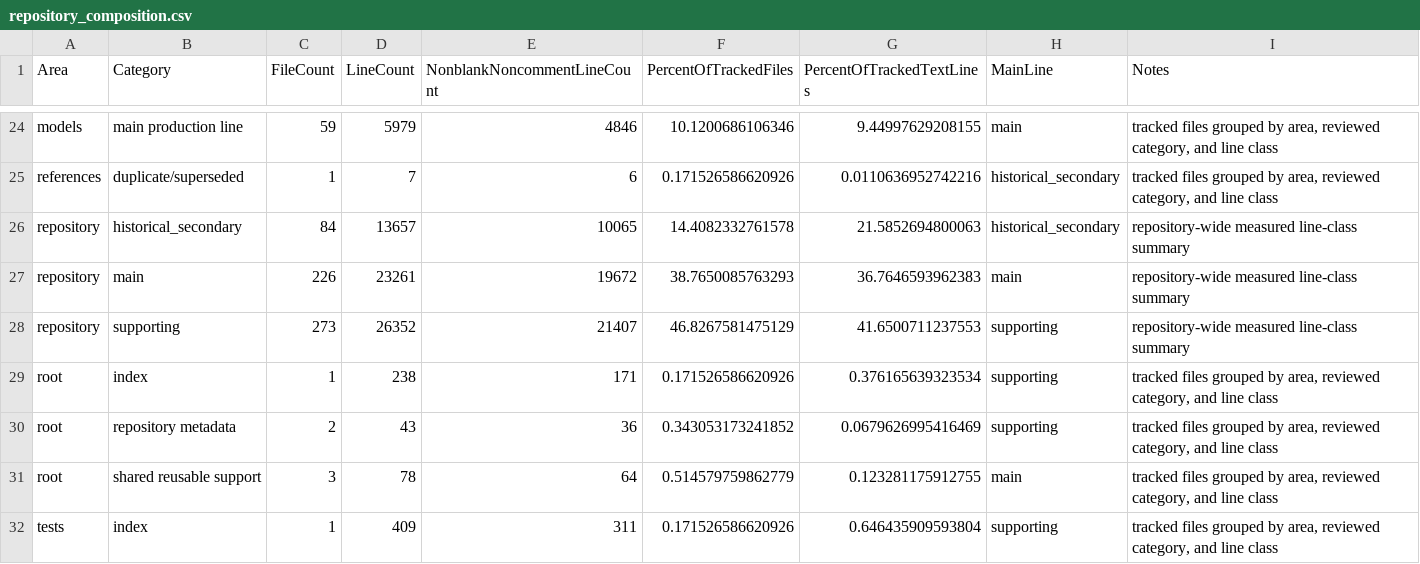
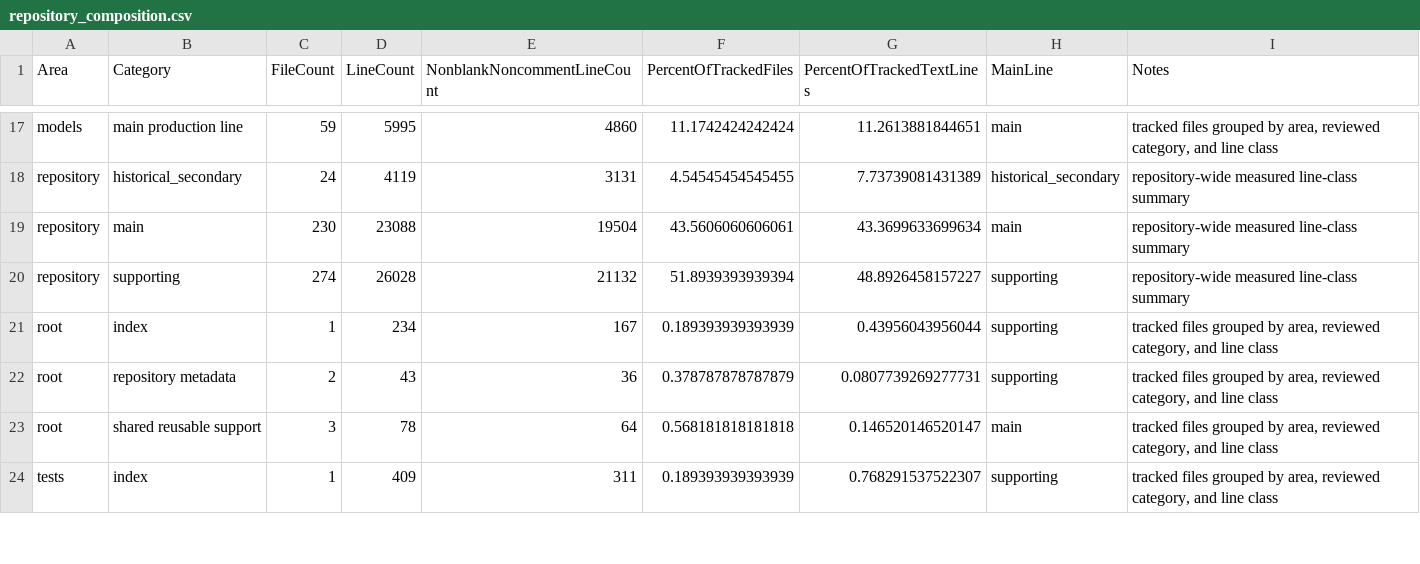
Before and after one commit to cpariona/Lamb-fundamental-solver, a CSV file: analysis/repository_audit/repository_composition.csv, drawn as a sheet; only a part is shown, gaps mark what is left out; removed rows and columns are numbered as before the commit, all else as after; the diff covers the shown part only; the diff names each change by its address in the sheet, - before the commit and + after, or states it on an @@ line.

```diff
--- a/analysis/repository_audit/repository_composition.csv
+++ b/analysis/repository_audit/repository_composition.csv
-D17 (LineCount): 5979
+D17 (LineCount): 5995
-E17 (NonblankNoncommentLineCount): 4846
+E17 (NonblankNoncommentLineCount): 4860
-F17 (PercentOfTrackedFiles): 10.1200686106346
+F17 (PercentOfTrackedFiles): 11.1742424242424
-G17 (PercentOfTrackedTextLines): 9.44997629208155
+G17 (PercentOfTrackedTextLines): 11.2613881844651
-row 25: references | duplicate/superseded | 1 | 7 | 6 | 0.171526586620926 | 0.0110636952742216 | historical_secondary | tracked files grouped by area, reviewed category, and line class
-C18 (FileCount): 84
+C18 (FileCount): 24
-D18 (LineCount): 13657
+D18 (LineCount): 4119
-E18 (NonblankNoncommentLineCount): 10065
+E18 (NonblankNoncommentLineCount): 3131
-F18 (PercentOfTrackedFiles): 14.4082332761578
+F18 (PercentOfTrackedFiles): 4.54545454545455
-G18 (PercentOfTrackedTextLines): 21.5852694800063
+G18 (PercentOfTrackedTextLines): 7.73739081431389
-C19 (FileCount): 226
+C19 (FileCount): 230
-D19 (LineCount): 23261
+D19 (LineCount): 23088
-E19 (NonblankNoncommentLineCount): 19672
+E19 (NonblankNoncommentLineCount): 19504
-F19 (PercentOfTrackedFiles): 38.7650085763293
+F19 (PercentOfTrackedFiles): 43.5606060606061
-G19 (PercentOfTrackedTextLines): 36.7646593962383
+G19 (PercentOfTrackedTextLines): 43.3699633699634
-C20 (FileCount): 273
+C20 (FileCount): 274
-D20 (LineCount): 26352
+D20 (LineCount): 26028
-E20 (NonblankNoncommentLineCount): 21407
+E20 (NonblankNoncommentLineCount): 21132
-F20 (PercentOfTrackedFiles): 46.8267581475129
+F20 (PercentOfTrackedFiles): 51.8939393939394
-G20 (PercentOfTrackedTextLines): 41.6500711237553
+G20 (PercentOfTrackedTextLines): 48.8926458157227
-D21 (LineCount): 238
+D21 (LineCount): 234
-E21 (NonblankNoncommentLineCount): 171
+E21 (NonblankNoncommentLineCount): 167
-F21 (PercentOfTrackedFiles): 0.171526586620926
+F21 (PercentOfTrackedFiles): 0.189393939393939
-G21 (PercentOfTrackedTextLines): 0.376165639323534
+G21 (PercentOfTrackedTextLines): 0.43956043956044
-F22 (PercentOfTrackedFiles): 0.343053173241852
+F22 (PercentOfTrackedFiles): 0.378787878787879
-G22 (PercentOfTrackedTextLines): 0.0679626995416469
+G22 (PercentOfTrackedTextLines): 0.0807739269277731
-F23 (PercentOfTrackedFiles): 0.514579759862779
+F23 (PercentOfTrackedFiles): 0.568181818181818
-G23 (PercentOfTrackedTextLines): 0.123281175912755
+G23 (PercentOfTrackedTextLines): 0.146520146520147
-F24 (PercentOfTrackedFiles): 0.171526586620926
+F24 (PercentOfTrackedFiles): 0.189393939393939
-G24 (PercentOfTrackedTextLines): 0.646435909593804
+G24 (PercentOfTrackedTextLines): 0.768291537522307
```
Also changed, not shown: 1 added row, 8 removed rows and 59 edited cells elsewhere in this file, analysis/repository_audit/mrlfe_duplication_matrix.csv, analysis/test_inventory/runner_edges.csv, 12 other files.
